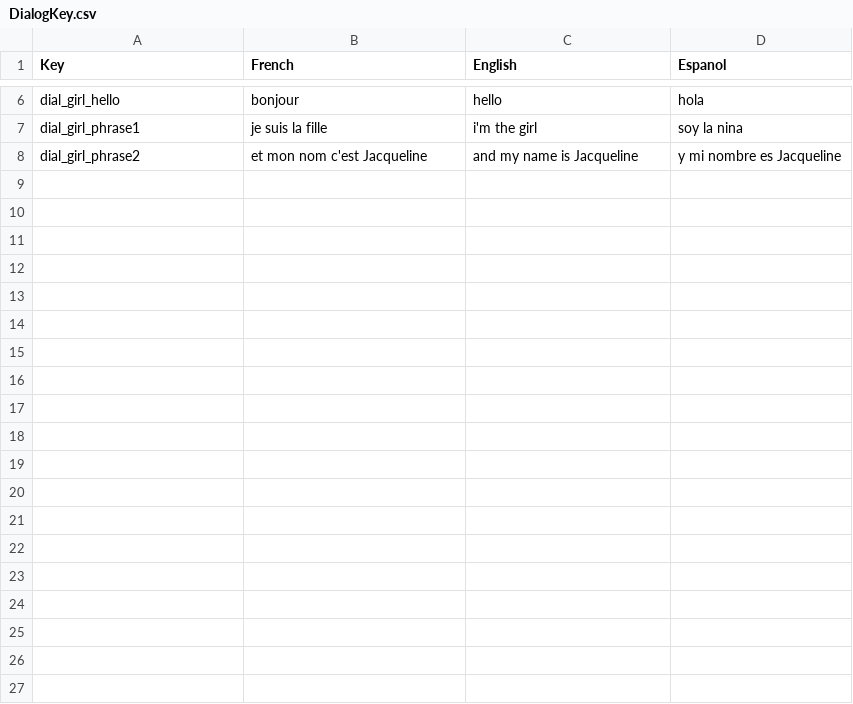
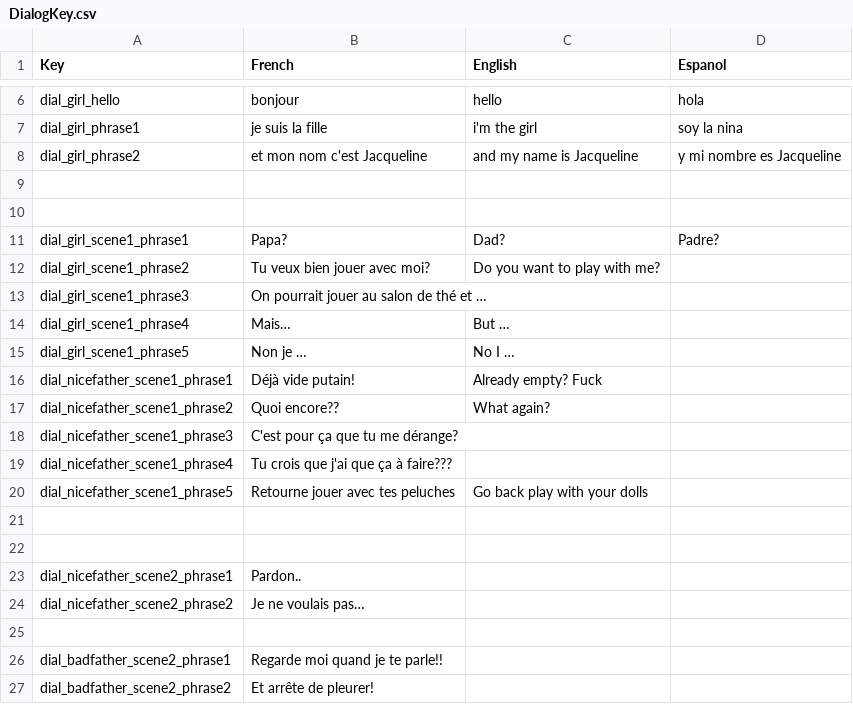
Before and after one commit to GuyomeC/ProjetNarratif3D, a CSV file: Assets/Guillaume/DialogKey.csv, drawn as a sheet; only a part is shown, gaps mark what is left out; the diff covers the shown part only; the diff names each change by its address in the sheet, - before the commit and + after, or states it on an @@ line.

Commit message:
Dialog french scene 1,2,3,5

```diff
--- a/Assets/Guillaume/DialogKey.csv
+++ b/Assets/Guillaume/DialogKey.csv
+row 9: (empty)
+row 10: (empty)
+row 11: dial_girl_scene1_phrase1 | Papa? | Dad? | Padre?
+row 12: dial_girl_scene1_phrase2 | Tu veux bien jouer avec moi? | Do you want to play with me?
+row 13: dial_girl_scene1_phrase3 | On pourrait jouer au salon de thé et …
+row 14: dial_girl_scene1_phrase4 | Mais… | But …
+row 15: dial_girl_scene1_phrase5 | Non je … | No I …
+row 16: dial_nicefather_scene1_phrase1 | Déjà vide putain! | Already empty? Fuck
+row 17: dial_nicefather_scene1_phrase2 | Quoi encore?? | What again?
+row 18: dial_nicefather_scene1_phrase3 | C'est pour ça que tu me dérange?
+row 19: dial_nicefather_scene1_phrase4 | Tu crois que j'ai que ça à faire???
+row 20: dial_nicefather_scene1_phrase5 | Retourne jouer avec tes peluches | Go back play with your dolls
+row 21: (empty)
+row 22: (empty)
+row 23: dial_nicefather_scene2_phrase1 | Pardon..
+row 24: dial_nicefather_scene2_phrase2 | Je ne voulais pas…
+row 25: (empty)
+row 26: dial_badfather_scene2_phrase1 | Regarde moi quand je te parle!!
+row 27: dial_badfather_scene2_phrase2 | Et arrête de pleurer!
```
Also changed, not shown: 39 added rows elsewhere in this file.
